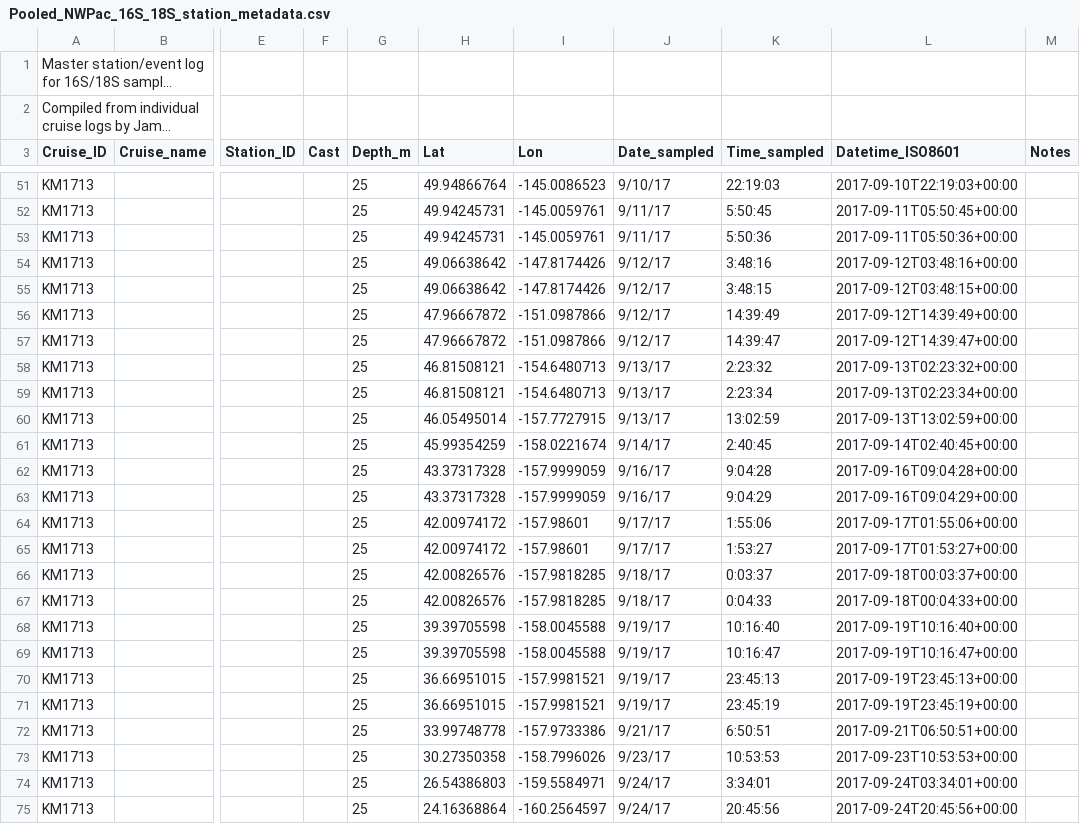
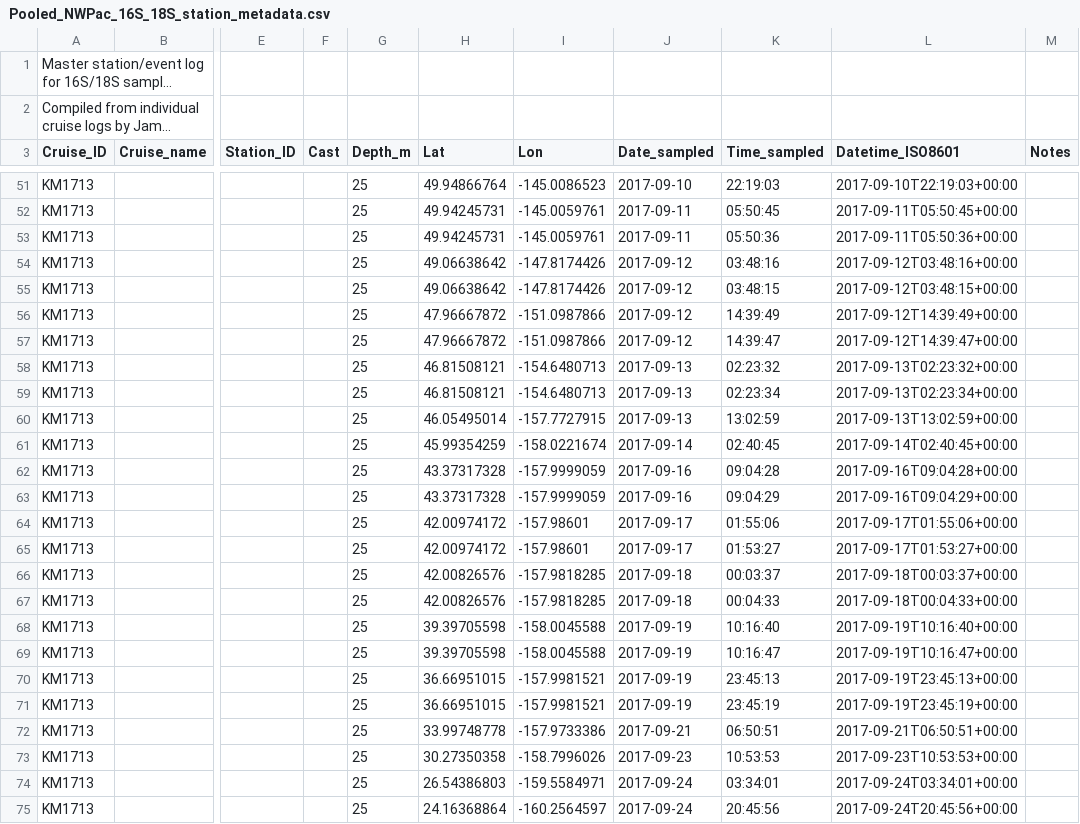
Before and after one commit to armbrustlab/NWPac_amplicon, a CSV file: sample_logs/Pooled_NWPac_16S_18S_station_metadata.csv, drawn as a sheet; only a part is shown, gaps mark what is left out; long unchanged cells end in …; the diff covers the shown part only; the diff names each change by its address in the sheet, - before the commit and + after, or states it on an @@ line.

```diff
--- a/sample_logs/Pooled_NWPac_16S_18S_station_metadata.csv
+++ b/sample_logs/Pooled_NWPac_16S_18S_station_metadata.csv
-J51 (Date_sampled): 9/10/17
+J51 (Date_sampled): 2017-09-10
-J52:J53 (Date_sampled): 9/11/17
+J52:J53 (Date_sampled): 2017-09-11
-K52 (Time_sampled): 5:50:45
+K52 (Time_sampled): 05:50:45
-K53 (Time_sampled): 5:50:36
+K53 (Time_sampled): 05:50:36
-J54:J57 (Date_sampled): 9/12/17
+J54:J57 (Date_sampled): 2017-09-12
-K54 (Time_sampled): 3:48:16
+K54 (Time_sampled): 03:48:16
-K55 (Time_sampled): 3:48:15
+K55 (Time_sampled): 03:48:15
-J58:J60 (Date_sampled): 9/13/17
+J58:J60 (Date_sampled): 2017-09-13
-K58 (Time_sampled): 2:23:32
+K58 (Time_sampled): 02:23:32
-K59 (Time_sampled): 2:23:34
+K59 (Time_sampled): 02:23:34
-J61 (Date_sampled): 9/14/17
+J61 (Date_sampled): 2017-09-14
-K61 (Time_sampled): 2:40:45
+K61 (Time_sampled): 02:40:45
-J62:J63 (Date_sampled): 9/16/17
+J62:J63 (Date_sampled): 2017-09-16
-K62 (Time_sampled): 9:04:28
+K62 (Time_sampled): 09:04:28
-K63 (Time_sampled): 9:04:29
+K63 (Time_sampled): 09:04:29
-J64:J65 (Date_sampled): 9/17/17
+J64:J65 (Date_sampled): 2017-09-17
-K64 (Time_sampled): 1:55:06
+K64 (Time_sampled): 01:55:06
-K65 (Time_sampled): 1:53:27
+K65 (Time_sampled): 01:53:27
-J66:J67 (Date_sampled): 9/18/17
+J66:J67 (Date_sampled): 2017-09-18
-K66 (Time_sampled): 0:03:37
+K66 (Time_sampled): 00:03:37
-K67 (Time_sampled): 0:04:33
+K67 (Time_sampled): 00:04:33
-J68:J71 (Date_sampled): 9/19/17
+J68:J71 (Date_sampled): 2017-09-19
-J72 (Date_sampled): 9/21/17
+J72 (Date_sampled): 2017-09-21
-K72 (Time_sampled): 6:50:51
+K72 (Time_sampled): 06:50:51
-J73 (Date_sampled): 9/23/17
+J73 (Date_sampled): 2017-09-23
-J74:J75 (Date_sampled): 9/24/17
+J74:J75 (Date_sampled): 2017-09-24
-K74 (Time_sampled): 3:34:01
+K74 (Time_sampled): 03:34:01
```
Also changed, not shown: 78 edited cells elsewhere in this file.
